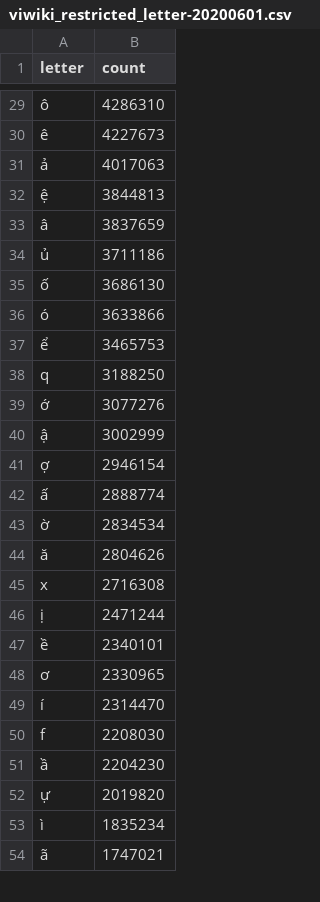
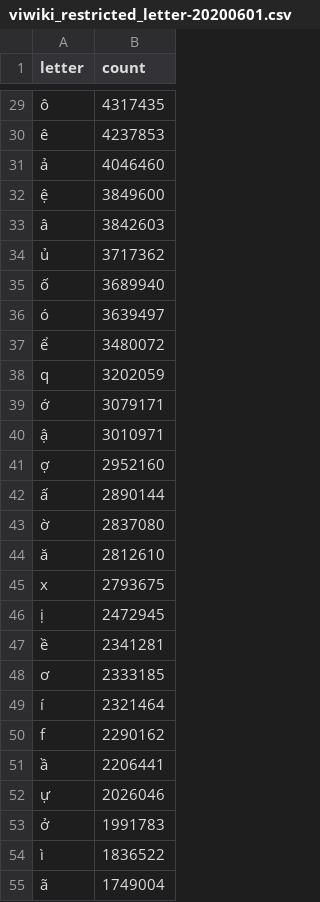
Before and after one commit to inteplus/envi_research, a CSV file: data/viwiki_restricted_letter-20200601.csv, drawn as a sheet; only a part is shown, gaps mark what is left out; the diff covers the shown part only.

```diff
--- a/data/viwiki_restricted_letter-20200601.csv
+++ b/data/viwiki_restricted_letter-20200601.csv
@@ -29,26 +29,27 @@
-"ô",4286310
-"ê",4227673
-"ả",4017063
-"ệ",3844813
-"â",3837659
-"ủ",3711186
-"ố",3686130
-"ó",3633866
-"ể",3465753
-"q",3188250
-"ớ",3077276
-"ậ",3002999
-"ợ",2946154
-"ấ",2888774
-"ờ",2834534
-"ă",2804626
-"x",2716308
-"ị",2471244
-"ề",2340101
-"ơ",2330965
-"í",2314470
-"f",2208030
-"ầ",2204230
-"ự",2019820
-"ì",1835234
-"ã",1747021
+"ô",4317435
+"ê",4237853
+"ả",4046460
+"ệ",3849600
+"â",3842603
+"ủ",3717362
+"ố",3689940
+"ó",3639497
+"ể",3480072
+"q",3202059
+"ớ",3079171
+"ậ",3010971
+"ợ",2952160
+"ấ",2890144
+"ờ",2837080
+"ă",2812610
+"x",2793675
+"ị",2472945
+"ề",2341281
+"ơ",2333185
+"í",2321464
+"f",2290162
+"ầ",2206441
+"ự",2026046
+"ở",1991783
+"ì",1836522
+"ã",1749004
```
Also changed, not shown: 1 added row, 2 removed rows and 65 edited cells elsewhere in this file, data/viwiki_tone_aggregated_bigram-20200601.csv, data/viwiki_tone_aggregated_trigram-20200601.csv, 6 other files.
